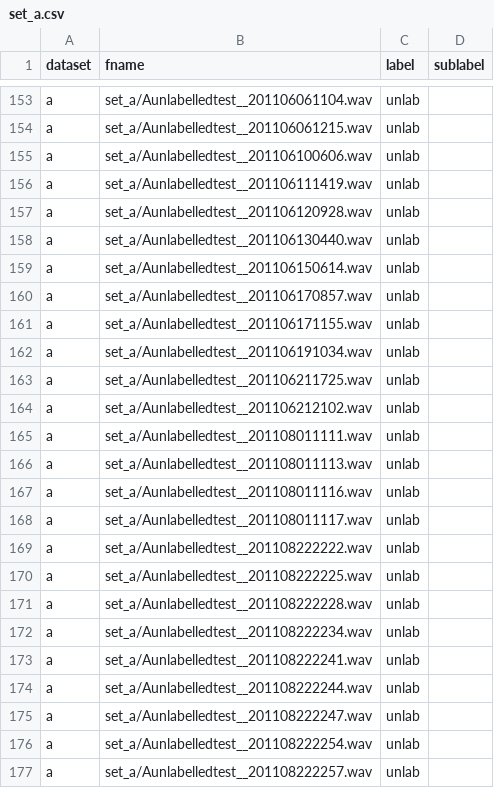
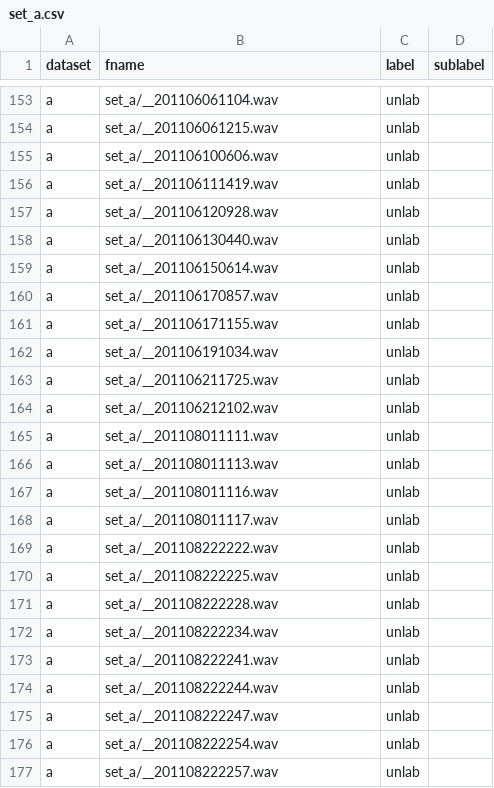
Before and after one commit to blackmountainb/taad-project, a CSV file: csvFiles/set_a.csv, drawn as a sheet; only a part is shown, gaps mark what is left out; the diff covers the shown part only; the diff names each change by its address in the sheet, - before the commit and + after, or states it on an @@ line.

```diff
--- a/csvFiles/set_a.csv
+++ b/csvFiles/set_a.csv
-B153 (fname): set_a/Aunlabelledtest__201106061104.wav
+B153 (fname): set_a/__201106061104.wav
-B154 (fname): set_a/Aunlabelledtest__201106061215.wav
+B154 (fname): set_a/__201106061215.wav
-B155 (fname): set_a/Aunlabelledtest__201106100606.wav
+B155 (fname): set_a/__201106100606.wav
-B156 (fname): set_a/Aunlabelledtest__201106111419.wav
+B156 (fname): set_a/__201106111419.wav
-B157 (fname): set_a/Aunlabelledtest__201106120928.wav
+B157 (fname): set_a/__201106120928.wav
-B158 (fname): set_a/Aunlabelledtest__201106130440.wav
+B158 (fname): set_a/__201106130440.wav
-B159 (fname): set_a/Aunlabelledtest__201106150614.wav
+B159 (fname): set_a/__201106150614.wav
-B160 (fname): set_a/Aunlabelledtest__201106170857.wav
+B160 (fname): set_a/__201106170857.wav
-B161 (fname): set_a/Aunlabelledtest__201106171155.wav
+B161 (fname): set_a/__201106171155.wav
-B162 (fname): set_a/Aunlabelledtest__201106191034.wav
+B162 (fname): set_a/__201106191034.wav
-B163 (fname): set_a/Aunlabelledtest__201106211725.wav
+B163 (fname): set_a/__201106211725.wav
-B164 (fname): set_a/Aunlabelledtest__201106212102.wav
+B164 (fname): set_a/__201106212102.wav
-B165 (fname): set_a/Aunlabelledtest__201108011111.wav
+B165 (fname): set_a/__201108011111.wav
-B166 (fname): set_a/Aunlabelledtest__201108011113.wav
+B166 (fname): set_a/__201108011113.wav
-B167 (fname): set_a/Aunlabelledtest__201108011116.wav
+B167 (fname): set_a/__201108011116.wav
-B168 (fname): set_a/Aunlabelledtest__201108011117.wav
+B168 (fname): set_a/__201108011117.wav
-B169 (fname): set_a/Aunlabelledtest__201108222222.wav
+B169 (fname): set_a/__201108222222.wav
-B170 (fname): set_a/Aunlabelledtest__201108222225.wav
+B170 (fname): set_a/__201108222225.wav
-B171 (fname): set_a/Aunlabelledtest__201108222228.wav
+B171 (fname): set_a/__201108222228.wav
-B172 (fname): set_a/Aunlabelledtest__201108222234.wav
+B172 (fname): set_a/__201108222234.wav
-B173 (fname): set_a/Aunlabelledtest__201108222241.wav
+B173 (fname): set_a/__201108222241.wav
-B174 (fname): set_a/Aunlabelledtest__201108222244.wav
+B174 (fname): set_a/__201108222244.wav
-B175 (fname): set_a/Aunlabelledtest__201108222247.wav
+B175 (fname): set_a/__201108222247.wav
-B176 (fname): set_a/Aunlabelledtest__201108222254.wav
+B176 (fname): set_a/__201108222254.wav
-B177 (fname): set_a/Aunlabelledtest__201108222257.wav
+B177 (fname): set_a/__201108222257.wav
```
Also changed, not shown: 27 edited cells elsewhere in this file, 15 other files.
